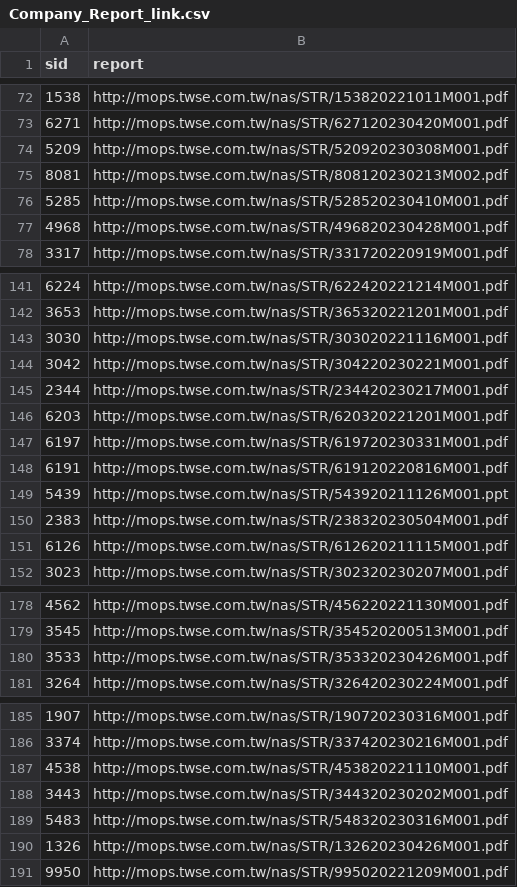
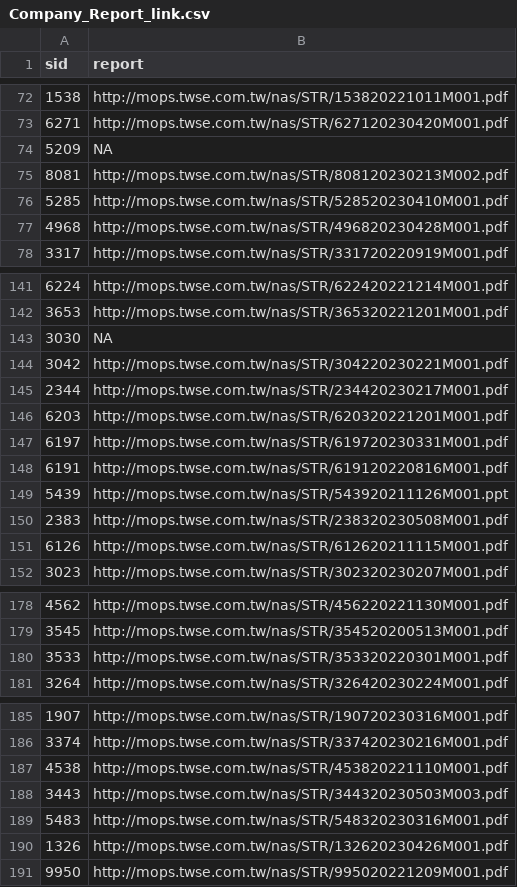
Before and after one commit to SSP6258/app_stock, a CSV file: Company_Report_link.csv, drawn as a sheet; only a part is shown, gaps mark what is left out; the diff covers the shown part only.

```diff
--- a/Company_Report_link.csv
+++ b/Company_Report_link.csv
@@ -73,3 +73,3 @@
 6271,http://mops.twse.com.tw/nas/STR/627120230420M001.pdf
-5209,http://mops.twse.com.tw/nas/STR/520920230308M001.pdf
+5209,NA
 8081,http://mops.twse.com.tw/nas/STR/808120230213M002.pdf
@@ -142,3 +142,3 @@
 3653,http://mops.twse.com.tw/nas/STR/365320221201M001.pdf
-3030,http://mops.twse.com.tw/nas/STR/303020221116M001.pdf
+3030,NA
 3042,http://mops.twse.com.tw/nas/STR/304220230221M001.pdf
@@ -149,3 +149,3 @@
 5439,http://mops.twse.com.tw/nas/STR/543920211126M001.ppt
-2383,http://mops.twse.com.tw/nas/STR/238320230504M001.pdf
+2383,http://mops.twse.com.tw/nas/STR/238320230508M001.pdf
 6126,http://mops.twse.com.tw/nas/STR/612620211115M001.pdf
@@ -179,3 +179,3 @@
 3545,http://mops.twse.com.tw/nas/STR/354520200513M001.pdf
-3533,http://mops.twse.com.tw/nas/STR/353320230426M001.pdf
+3533,http://mops.twse.com.tw/nas/STR/353320220301M001.pdf
 3264,http://mops.twse.com.tw/nas/STR/326420230224M001.pdf
@@ -187,3 +187,3 @@
 4538,http://mops.twse.com.tw/nas/STR/453820221110M001.pdf
-3443,http://mops.twse.com.tw/nas/STR/344320230202M001.pdf
+3443,http://mops.twse.com.tw/nas/STR/344320230503M003.pdf
 5483,http://mops.twse.com.tw/nas/STR/548320230316M001.pdf
```
Also changed, not shown: 1 added row and 4 edited cells elsewhere in this file, Yahoo_Health.csv, 1 other file.
